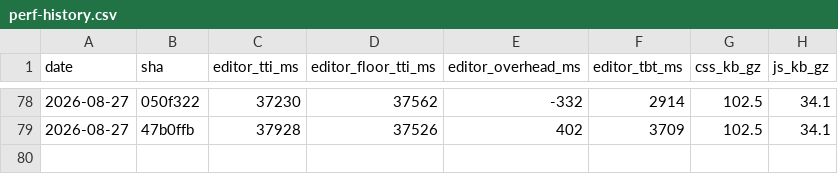
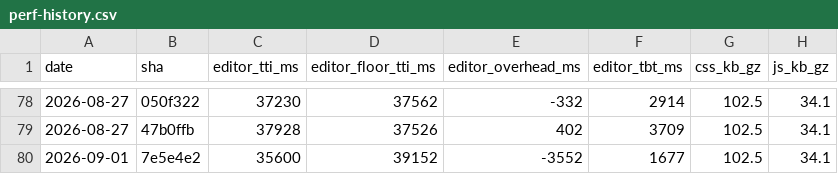
Before and after one commit to useawt/awt-blocks, a CSV file: docs/perf-history.csv, drawn as a sheet; only a part is shown, gaps mark what is left out.

```diff
--- a/docs/perf-history.csv
+++ b/docs/perf-history.csv
@@ -79 +79,2 @@ date,sha,editor_tti_ms,editor_floor_tti_ms,editor_overhead_ms,editor_tbt_ms,css_
 2026-08-27,47b0ffb,37928,37526,402,3709,102.5,34.1
+2026-09-01,7e5e4e2,35600,39152,-3552,1677,102.5,34.1
```
